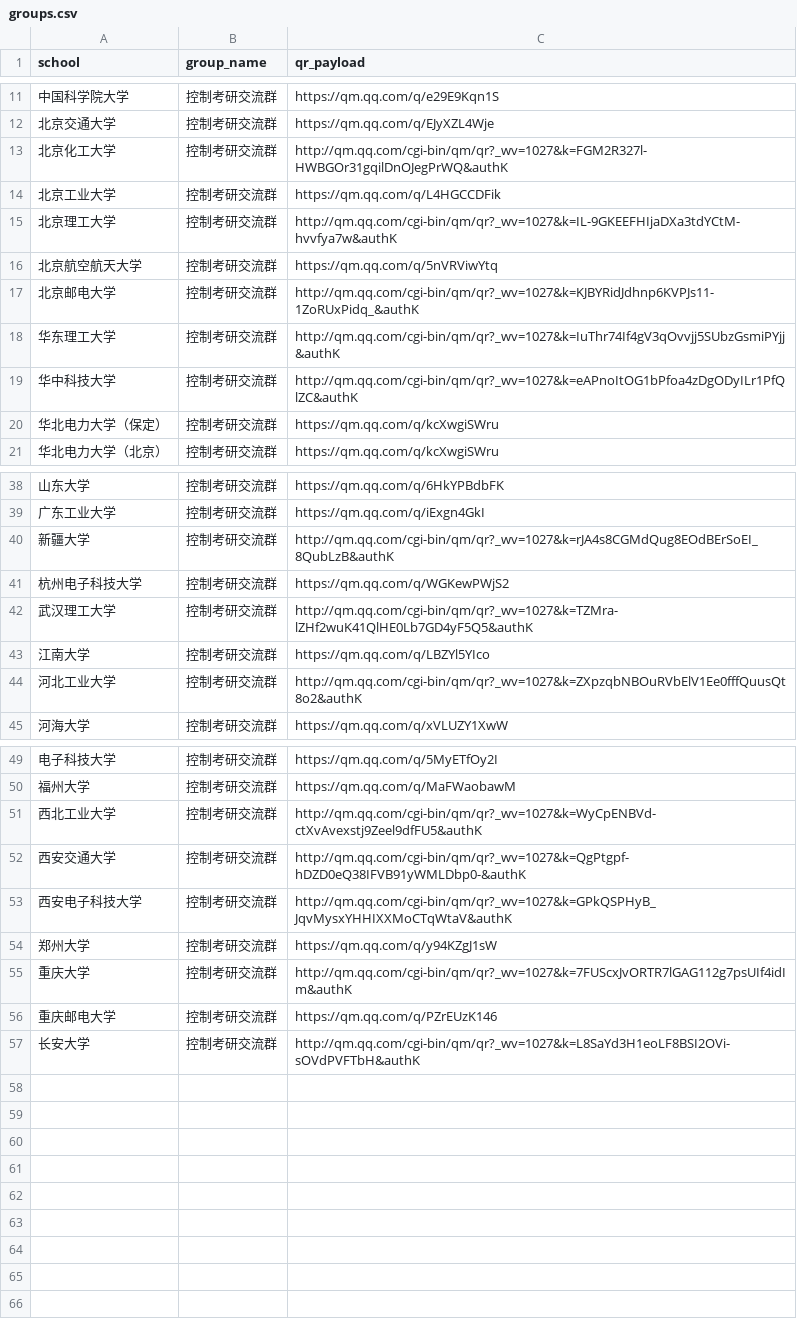
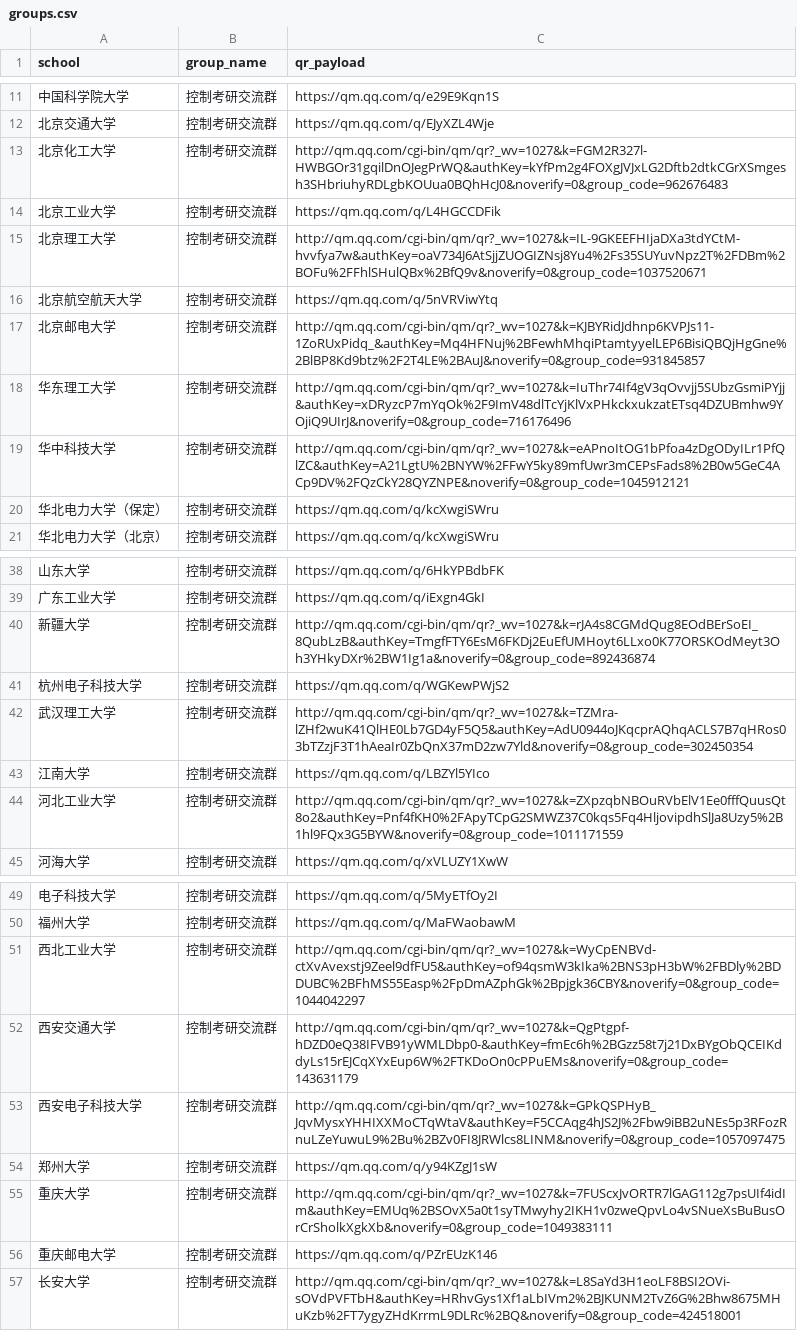
Before and after one commit to Remikacwz/Kongzhi-ZeXiao-website, a CSV file: tools/qr_cards/groups.csv, drawn as a sheet; only a part is shown, gaps mark what is left out; the diff covers the shown part only.

Commit message:
修复群二维码：改用完整群链接（version10/57模块/纠错M），新增后端 qr_card.py 渲染模块

```diff
--- a/tools/qr_cards/groups.csv
+++ b/tools/qr_cards/groups.csv
@@ -12,9 +12,9 @@ school,group_name,qr_payload
 北京交通大学,控制考研交流群,https://qm.qq.com/q/EJyXZL4Wje
-北京化工大学,控制考研交流群,http://qm.qq.com/cgi-bin/qm/qr?_wv=1027&k=FGM2R327l-HWBGOr31gqilDnOJegPrWQ&authK
+北京化工大学,控制考研交流群,http://qm.qq.com/cgi-bin/qm/qr?_wv=1027&k=FGM2R327l-HWBGOr31gqilDnOJegPrWQ&authKey=kYfPm2g4FOXgJVJxLG2Dftb2dtkCGrXSmgesh3SHbriuhyRDLgbKOUua0BQhHcJ0&noverify=0&group_code=962676483
 北京工业大学,控制考研交流群,https://qm.qq.com/q/L4HGCCDFik
-北京理工大学,控制考研交流群,http://qm.qq.com/cgi-bin/qm/qr?_wv=1027&k=IL-9GKEEFHIjaDXa3tdYCtM-hvvfya7w&authK
+北京理工大学,控制考研交流群,http://qm.qq.com/cgi-bin/qm/qr?_wv=1027&k=IL-9GKEEFHIjaDXa3tdYCtM-hvvfya7w&authKey=oaV734J6AtSjjZUOGIZNsj8Yu4%2Fs35SUYuvNpz2T%2FDBm%2BOFu%2FFhlSHulQBx%2BfQ9v&noverify=0&group_code=1037520671
 北京航空航天大学,控制考研交流群,https://qm.qq.com/q/5nVRViwYtq
-北京邮电大学,控制考研交流群,http://qm.qq.com/cgi-bin/qm/qr?_wv=1027&k=KJBYRidJdhnp6KVPJs11-1ZoRUxPidq_&authK
-华东理工大学,控制考研交流群,http://qm.qq.com/cgi-bin/qm/qr?_wv=1027&k=IuThr74If4gV3qOvvjj5SUbzGsmiPYjj&authK
-华中科技大学,控制考研交流群,http://qm.qq.com/cgi-bin/qm/qr?_wv=1027&k=eAPnoItOG1bPfoa4zDgODyILr1PfQlZC&authK
+北京邮电大学,控制考研交流群,http://qm.qq.com/cgi-bin/qm/qr?_wv=1027&k=KJBYRidJdhnp6KVPJs11-1ZoRUxPidq_&authKey=Mq4HFNuj%2BFewhMhqiPtamtyyelLEP6BisiQBQjHgGne%2BlBP8Kd9btz%2F2T4LE%2BAuJ&noverify=0&group_code=931845857
+华东理工大学,控制考研交流群,http://qm.qq.com/cgi-bin/qm/qr?_wv=1027&k=IuThr74If4gV3qOvvjj5SUbzGsmiPYjj&authKey=xDRyzcP7mYqOk%2F9ImV48dlTcYjKlVxPHkckxukzatETsq4DZUBmhw9YOjiQ9UIrJ&noverify=0&group_code=716176496
+华中科技大学,控制考研交流群,http://qm.qq.com/cgi-bin/qm/qr?_wv=1027&k=eAPnoItOG1bPfoa4zDgODyILr1PfQlZC&authKey=A21LgtU%2BNYW%2FFwY5ky89mfUwr3mCEPsFads8%2B0w5GeC4ACp9DV%2FQzCkY28QYZNPE&noverify=0&group_code=1045912121
 华北电力大学（保定）,控制考研交流群,https://qm.qq.com/q/kcXwgiSWru
@@ -39,7 +39,7 @@ school,group_name,qr_payload
 广东工业大学,控制考研交流群,https://qm.qq.com/q/iExgn4GkI
-新疆大学,控制考研交流群,http://qm.qq.com/cgi-bin/qm/qr?_wv=1027&k=rJA4s8CGMdQug8EOdBErSoEI_8QubLzB&authK
+新疆大学,控制考研交流群,http://qm.qq.com/cgi-bin/qm/qr?_wv=1027&k=rJA4s8CGMdQug8EOdBErSoEI_8QubLzB&authKey=TmgfFTY6EsM6FKDj2EuEfUMHoyt6LLxo0K77ORSKOdMeyt3Oh3YHkyDXr%2BW1Ig1a&noverify=0&group_code=892436874
 杭州电子科技大学,控制考研交流群,https://qm.qq.com/q/WGKewPWjS2
-武汉理工大学,控制考研交流群,http://qm.qq.com/cgi-bin/qm/qr?_wv=1027&k=TZMra-lZHf2wuK41QlHE0Lb7GD4yF5Q5&authK
+武汉理工大学,控制考研交流群,http://qm.qq.com/cgi-bin/qm/qr?_wv=1027&k=TZMra-lZHf2wuK41QlHE0Lb7GD4yF5Q5&authKey=AdU0944oJKqcprAQhqACLS7B7qHRos03bTZzjF3T1hAeaIr0ZbQnX37mD2zw7Yld&noverify=0&group_code=302450354
 江南大学,控制考研交流群,https://qm.qq.com/q/LBZYl5YIco
-河北工业大学,控制考研交流群,http://qm.qq.com/cgi-bin/qm/qr?_wv=1027&k=ZXpzqbNBOuRVbElV1Ee0fffQuusQt8o2&authK
+河北工业大学,控制考研交流群,http://qm.qq.com/cgi-bin/qm/qr?_wv=1027&k=ZXpzqbNBOuRVbElV1Ee0fffQuusQt8o2&authKey=Pnf4fKH0%2FApyTCpG2SMWZ37C0kqs5Fq4HljovipdhSlJa8Uzy5%2B1hl9FQx3G5BYW&noverify=0&group_code=1011171559
 河海大学,控制考研交流群,https://qm.qq.com/q/xVLUZY1XwW
@@ -50,8 +50,8 @@ school,group_name,qr_payload
 福州大学,控制考研交流群,https://qm.qq.com/q/MaFWaobawM
-西北工业大学,控制考研交流群,http://qm.qq.com/cgi-bin/qm/qr?_wv=1027&k=WyCpENBVd-ctXvAvexstj9Zeel9dfFU5&authK
-西安交通大学,控制考研交流群,http://qm.qq.com/cgi-bin/qm/qr?_wv=1027&k=QgPtgpf-hDZD0eQ38IFVB91yWMLDbp0-&authK
-西安电子科技大学,控制考研交流群,http://qm.qq.com/cgi-bin/qm/qr?_wv=1027&k=GPkQSPHyB_JqvMysxYHHIXXMoCTqWtaV&authK
+西北工业大学,控制考研交流群,http://qm.qq.com/cgi-bin/qm/qr?_wv=1027&k=WyCpENBVd-ctXvAvexstj9Zeel9dfFU5&authKey=of94qsmW3kIka%2BNS3pH3bW%2FBDly%2BDDUBC%2BFhMS55Easp%2FpDmAZphGk%2Bpjgk36CBY&noverify=0&group_code=1044042297
+西安交通大学,控制考研交流群,http://qm.qq.com/cgi-bin/qm/qr?_wv=1027&k=QgPtgpf-hDZD0eQ38IFVB91yWMLDbp0-&authKey=fmEc6h%2BGzz58t7j21DxBYgObQCEIKddyLs15rEJCqXYxEup6W%2FTKDoOn0cPPuEMs&noverify=0&group_code=143631179
+西安电子科技大学,控制考研交流群,http://qm.qq.com/cgi-bin/qm/qr?_wv=1027&k=GPkQSPHyB_JqvMysxYHHIXXMoCTqWtaV&authKey=F5CCAqg4hJS2J%2Fbw9iBB2uNEs5p3RFozRnuLZeYuwuL9%2Bu%2BZv0FI8JRWlcs8LINM&noverify=0&group_code=1057097475
 郑州大学,控制考研交流群,https://qm.qq.com/q/y94KZgJ1sW
-重庆大学,控制考研交流群,http://qm.qq.com/cgi-bin/qm/qr?_wv=1027&k=7FUScxJvORTR7lGAG112g7psUIf4idIm&authK
+重庆大学,控制考研交流群,http://qm.qq.com/cgi-bin/qm/qr?_wv=1027&k=7FUScxJvORTR7lGAG112g7psUIf4idIm&authKey=EMUq%2BSOvX5a0t1syTMwyhy2IKH1v0zweQpvLo4vSNueXsBuBusOrCrSholkXgkXb&noverify=0&group_code=1049383111
 重庆邮电大学,控制考研交流群,https://qm.qq.com/q/PZrEUzK146
-长安大学,控制考研交流群,http://qm.qq.com/cgi-bin/qm/qr?_wv=1027&k=L8SaYd3H1eoLF8BSI2OVi-sOVdPVFTbH&authK
+长安大学,控制考研交流群,http://qm.qq.com/cgi-bin/qm/qr?_wv=1027&k=L8SaYd3H1eoLF8BSI2OVi-sOVdPVFTbH&authKey=HRhvGys1Xf1aLbIVm2%2BJKUNM2TvZ6G%2Bhw8675MHuKzb%2FT7ygyZHdKrrmL9DLRc%2BQ&noverify=0&group_code=424518001
```
Also changed, not shown: 6 edited cells elsewhere in this file, 58 other files.
